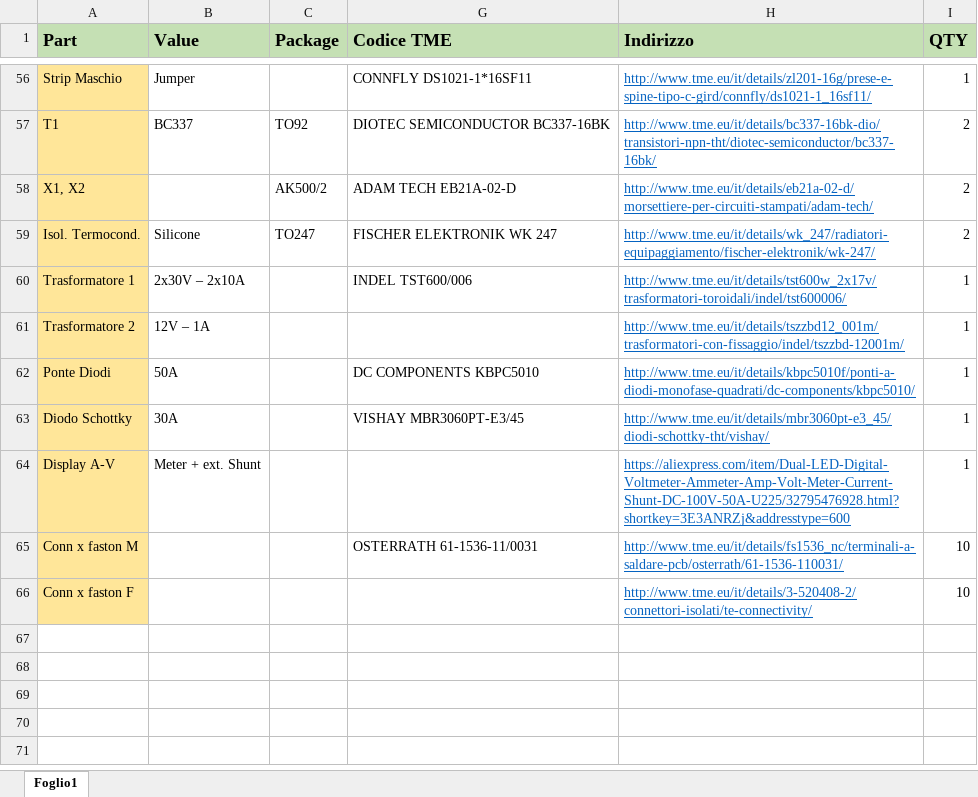
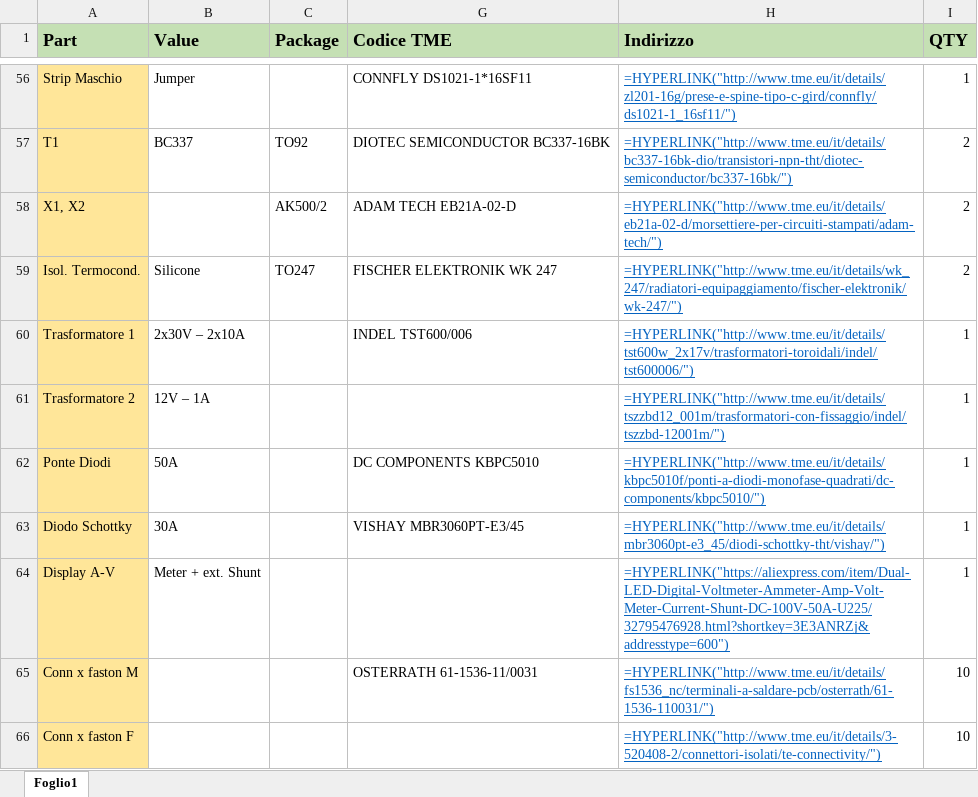
Before and after one commit to Testato/ADB-3020-CDV, an Excel workbook: Complete_BOM.xlsx, sheet Foglio1, drawn as a sheet; only a part is shown, gaps mark what is left out; values as stored, in another font and other column widths than the file's, no borders; formulas are shown in place of their values; the diff covers the shown part only; the diff names each change by its address in the sheet, - before the commit and + after, or states it on an @@ line.

```diff
--- a/Complete_BOM.xlsx (sheet Foglio1)
+++ b/Complete_BOM.xlsx (sheet Foglio1)
-H56 (Indirizzo): http://www.tme.eu/it/details/zl201-16g/prese-e-spine-tipo-c-gird/connfly/ds1021-1_16sf11/
+H56 (Indirizzo): =HYPERLINK("http://www.tme.eu/it/details/zl201-16g/prese-e-spine-tipo-c-gird/connfly/ds1021-1_16sf11/")
-H57 (Indirizzo): http://www.tme.eu/it/details/bc337-16bk-dio/transistori-npn-tht/diotec-semiconductor/bc337-16bk/
+H57 (Indirizzo): =HYPERLINK("http://www.tme.eu/it/details/bc337-16bk-dio/transistori-npn-tht/diotec-semiconductor/bc337-16bk/")
-H58 (Indirizzo): http://www.tme.eu/it/details/eb21a-02-d/morsettiere-per-circuiti-stampati/adam-tech/
+H58 (Indirizzo): =HYPERLINK("http://www.tme.eu/it/details/eb21a-02-d/morsettiere-per-circuiti-stampati/adam-tech/")
-H59 (Indirizzo): http://www.tme.eu/it/details/wk_247/radiatori-equipaggiamento/fischer-elektronik/wk-247/
+H59 (Indirizzo): =HYPERLINK("http://www.tme.eu/it/details/wk_247/radiatori-equipaggiamento/fischer-elektronik/wk-247/")
-H60 (Indirizzo): http://www.tme.eu/it/details/tst600w_2x17v/trasformatori-toroidali/indel/tst600006/
+H60 (Indirizzo): =HYPERLINK("http://www.tme.eu/it/details/tst600w_2x17v/trasformatori-toroidali/indel/tst600006/")
-H61 (Indirizzo): http://www.tme.eu/it/details/tszzbd12_001m/trasformatori-con-fissaggio/indel/tszzbd-12001m/
+H61 (Indirizzo): =HYPERLINK("http://www.tme.eu/it/details/tszzbd12_001m/trasformatori-con-fissaggio/indel/tszzbd-12001m/")
-H62 (Indirizzo): http://www.tme.eu/it/details/kbpc5010f/ponti-a-diodi-monofase-quadrati/dc-components/kbpc5010/
+H62 (Indirizzo): =HYPERLINK("http://www.tme.eu/it/details/kbpc5010f/ponti-a-diodi-monofase-quadrati/dc-components/kbpc5010/")
-H63 (Indirizzo): http://www.tme.eu/it/details/mbr3060pt-e3_45/diodi-schottky-tht/vishay/
+H63 (Indirizzo): =HYPERLINK("http://www.tme.eu/it/details/mbr3060pt-e3_45/diodi-schottky-tht/vishay/")
-H64 (Indirizzo): https://aliexpress.com/item/Dual-LED-Digital-Voltmeter-Ammeter-Amp-Volt-Meter-Current-Shunt-DC-100V-50A-U225/32795476928.html?shortkey=3E3ANRZj&addresstype=600
+H64 (Indirizzo): =HYPERLINK("https://aliexpress.com/item/Dual-LED-Digital-Voltmeter-Ammeter-Amp-Volt-Meter-Current-Shunt-DC-100V-50A-U225/32795476928.html?shortkey=3E3ANRZj&addresstype=600")
-H65 (Indirizzo): http://www.tme.eu/it/details/fs1536_nc/terminali-a-saldare-pcb/osterrath/61-1536-110031/
+H65 (Indirizzo): =HYPERLINK("http://www.tme.eu/it/details/fs1536_nc/terminali-a-saldare-pcb/osterrath/61-1536-110031/")
-H66 (Indirizzo): http://www.tme.eu/it/details/3-520408-2/connettori-isolati/te-connectivity/
+H66 (Indirizzo): =HYPERLINK("http://www.tme.eu/it/details/3-520408-2/connettori-isolati/te-connectivity/")
```
Also changed, not shown: 54 edited cells elsewhere in this sheet.
